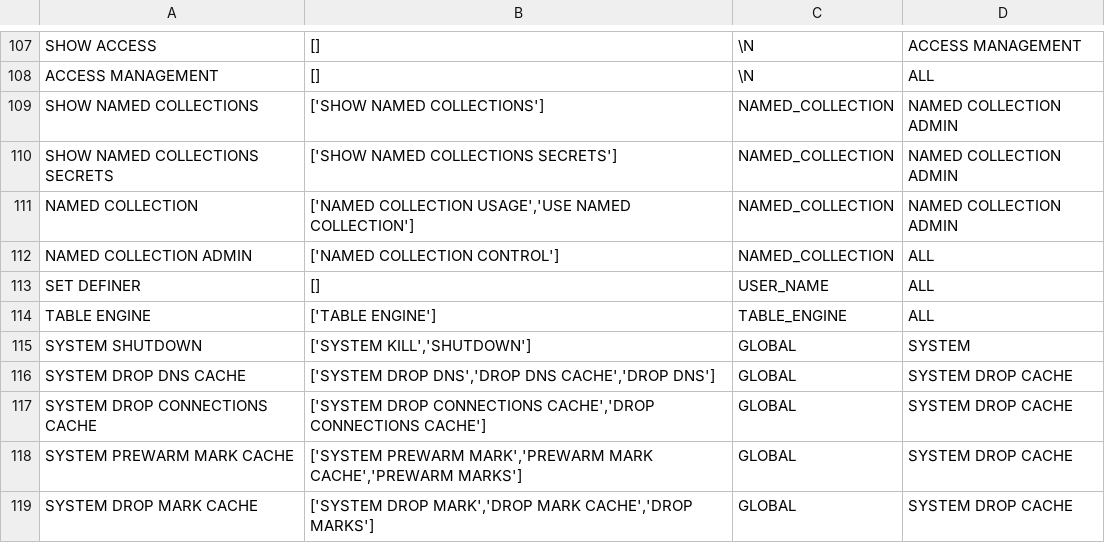
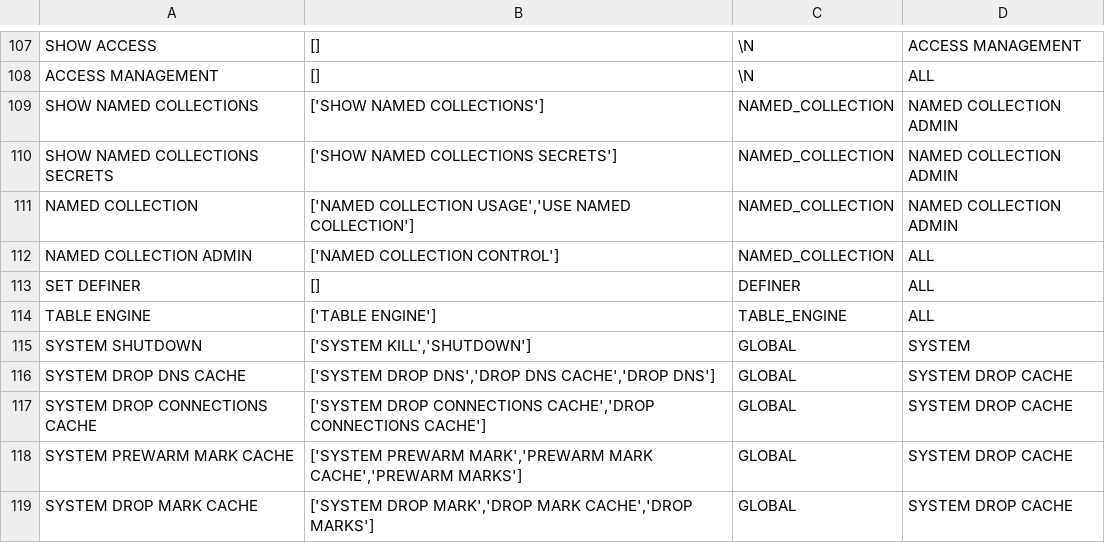
Before and after one commit to tianqi-infra/terraform-provider-clickhousedbops, a TSV file: pkg/resource/grantprivilege/grants.tsv, drawn as a sheet; only a part is shown, gaps mark what is left out.

```diff
--- a/pkg/resource/grantprivilege/grants.tsv
+++ b/pkg/resource/grantprivilege/grants.tsv
@@ -112,3 +112,3 @@ NAMED COLLECTION	['NAMED COLLECTION USAGE','USE NAMED COLLECTION']	NAMED_COLLECT
 NAMED COLLECTION ADMIN	['NAMED COLLECTION CONTROL']	NAMED_COLLECTION	ALL
-SET DEFINER	[]	USER_NAME	ALL
+SET DEFINER	[]	DEFINER	ALL
 TABLE ENGINE	['TABLE ENGINE']	TABLE_ENGINE	ALL
```
Also changed, not shown: 2 other files.
